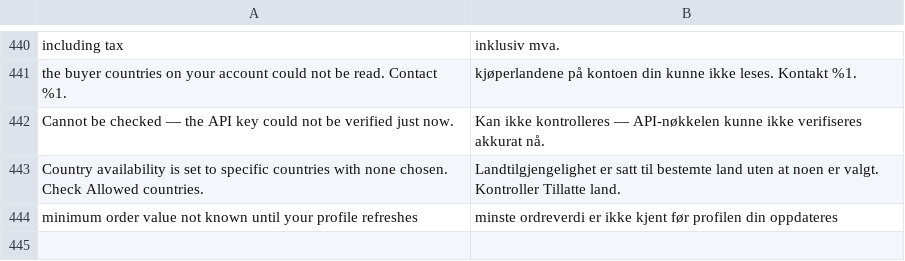
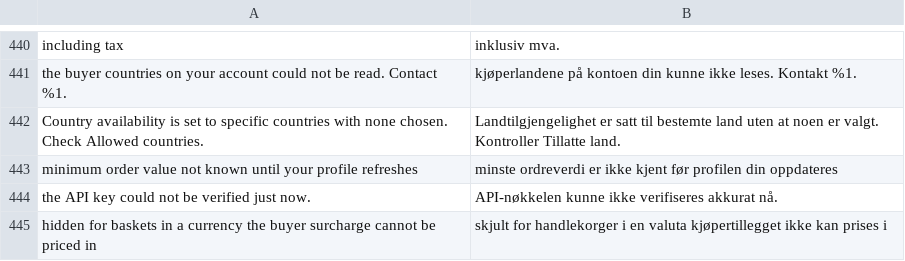
Before and after one commit to two-inc/magento-plugin, a CSV file: i18n/nb_NO.csv, drawn as a sheet; only a part is shown, gaps mark what is left out.

```diff
--- a/i18n/nb_NO.csv
+++ b/i18n/nb_NO.csv
@@ -441,4 +441,5 @@
 "the buyer countries on your account could not be read. Contact %1.","kjøperlandene på kontoen din kunne ikke leses. Kontakt %1."
-"Cannot be checked — the API key could not be verified just now.","Kan ikke kontrolleres — API-nøkkelen kunne ikke verifiseres akkurat nå."
 "Country availability is set to specific countries with none chosen. Check Allowed countries.","Landtilgjengelighet er satt til bestemte land uten at noen er valgt. Kontroller Tillatte land."
 "minimum order value not known until your profile refreshes","minste ordreverdi er ikke kjent før profilen din oppdateres"
+"the API key could not be verified just now.","API-nøkkelen kunne ikke verifiseres akkurat nå."
+"hidden for baskets in a currency the buyer surcharge cannot be priced in","skjult for handlekorger i en valuta kjøpertillegget ikke kan prises i"
```
Also changed, not shown: i18n/nl_NL.csv, i18n/sv_SE.csv, 2 other files.
